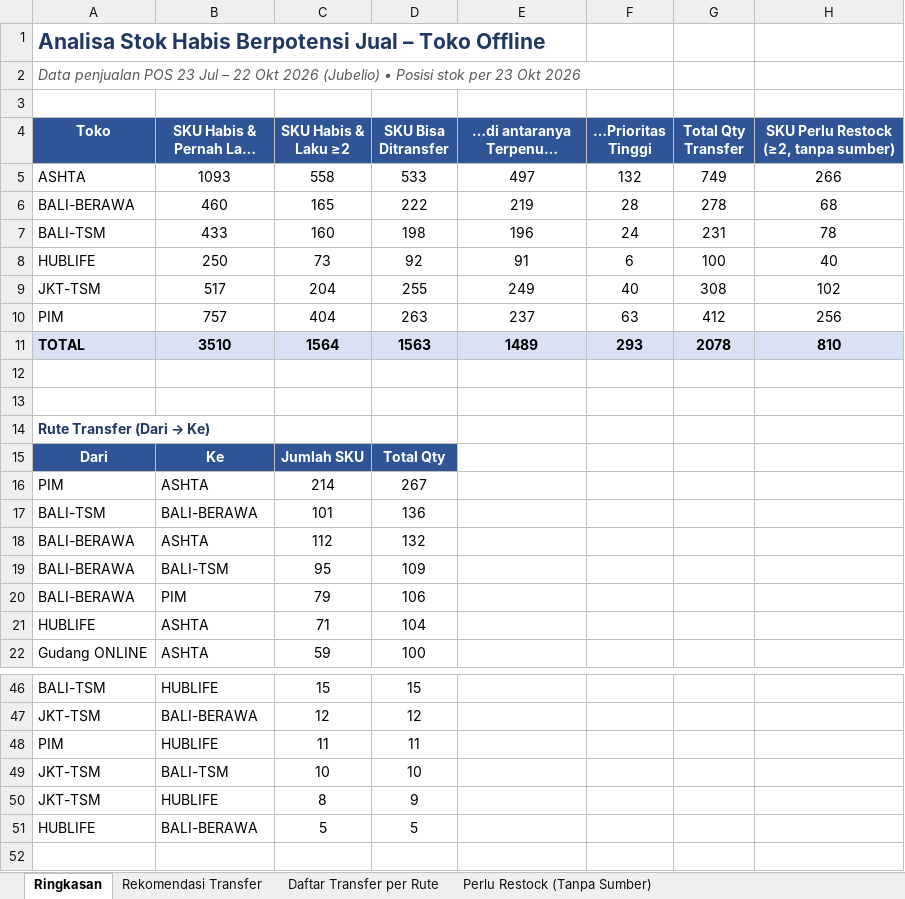
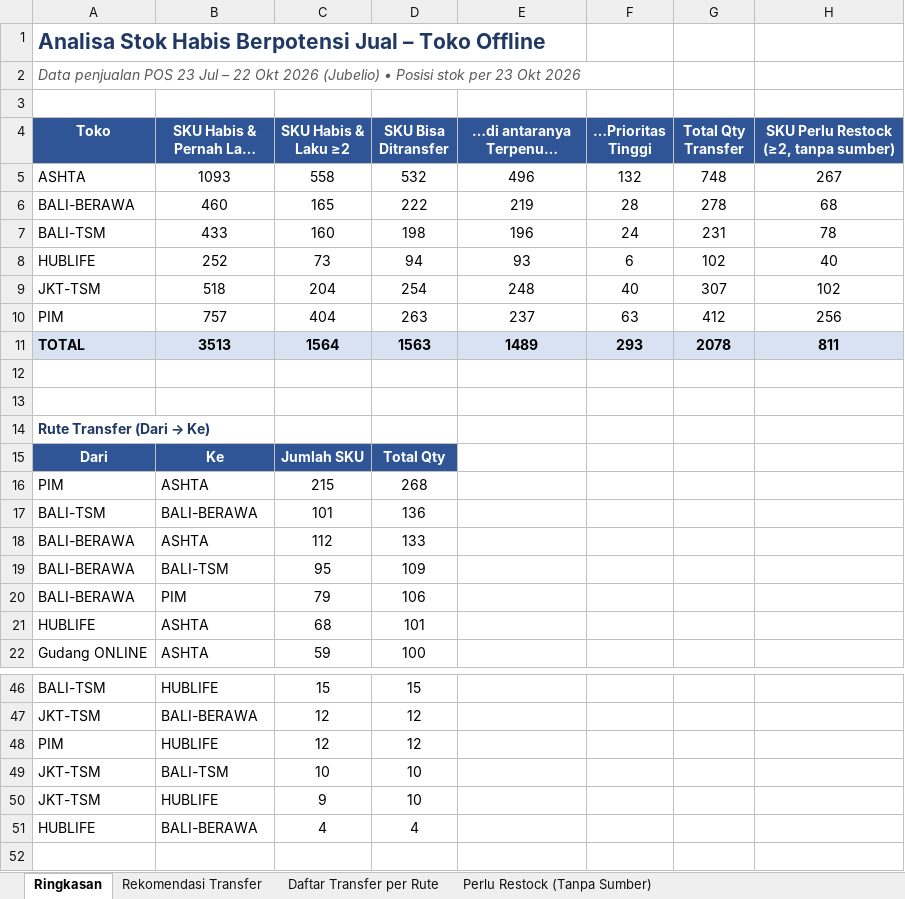
Before and after one commit to stevetsurface/sinar-starbooks-sales, an Excel workbook: data/transfer_stok_toko_offline.xlsx, sheet Ringkasan, drawn as a sheet; only a part is shown, gaps mark what is left out; long unchanged cells end in …; values as stored, in another font and other column widths than the file's, no borders; the diff covers the shown part only; the diff names each change by its address in the sheet, - before the commit and + after, or states it on an @@ line.

```diff
--- a/data/transfer_stok_toko_offline.xlsx (sheet Ringkasan)
+++ b/data/transfer_stok_toko_offline.xlsx (sheet Ringkasan)
-D5 (SKU Bisa Ditransfer): 533
+D5 (SKU Bisa Ditransfer): 532
-E5 (…di antaranya Terpenuhi Penuh): 497
+E5 (…di antaranya Terpenuhi Penuh): 496
-G5 (Total Qty Transfer): 749
+G5 (Total Qty Transfer): 748
-H5: 266
+H5: 267
-B8 (SKU Habis & Pernah Laku (≥1)): 250
+B8 (SKU Habis & Pernah Laku (≥1)): 252
-D8 (SKU Bisa Ditransfer): 92
+D8 (SKU Bisa Ditransfer): 94
-E8 (…di antaranya Terpenuhi Penuh): 91
+E8 (…di antaranya Terpenuhi Penuh): 93
-G8 (Total Qty Transfer): 100
+G8 (Total Qty Transfer): 102
-B9 (SKU Habis & Pernah Laku (≥1)): 517
+B9 (SKU Habis & Pernah Laku (≥1)): 518
-D9 (SKU Bisa Ditransfer): 255
+D9 (SKU Bisa Ditransfer): 254
-E9 (…di antaranya Terpenuhi Penuh): 249
+E9 (…di antaranya Terpenuhi Penuh): 248
-G9 (Total Qty Transfer): 308
+G9 (Total Qty Transfer): 307
-B11 (SKU Habis & Pernah Laku (≥1)): 3510
+B11 (SKU Habis & Pernah Laku (≥1)): 3513
-H11: 810
+H11: 811
-C16 (SKU Habis & Laku ≥2): 214
+C16 (SKU Habis & Laku ≥2): 215
-D16 (SKU Bisa Ditransfer): 267
+D16 (SKU Bisa Ditransfer): 268
-D18 (SKU Bisa Ditransfer): 132
+D18 (SKU Bisa Ditransfer): 133
-C21 (SKU Habis & Laku ≥2): 71
+C21 (SKU Habis & Laku ≥2): 68
-D21 (SKU Bisa Ditransfer): 104
+D21 (SKU Bisa Ditransfer): 101
-C48 (SKU Habis & Laku ≥2): 11
+C48 (SKU Habis & Laku ≥2): 12
-D48 (SKU Bisa Ditransfer): 11
+D48 (SKU Bisa Ditransfer): 12
-C50 (SKU Habis & Laku ≥2): 8
+C50 (SKU Habis & Laku ≥2): 9
-D50 (SKU Bisa Ditransfer): 9
+D50 (SKU Bisa Ditransfer): 10
-C51 (SKU Habis & Laku ≥2): 5
+C51 (SKU Habis & Laku ≥2): 4
-D51 (SKU Bisa Ditransfer): 5
+D51 (SKU Bisa Ditransfer): 4
```
Also changed, not shown: 12 edited cells elsewhere in this sheet, sheet Daftar Transfer per Rute, sheet Rekomendasi Transfer, sheet Perlu Restock (Tanpa Sumber), 19 other files.
